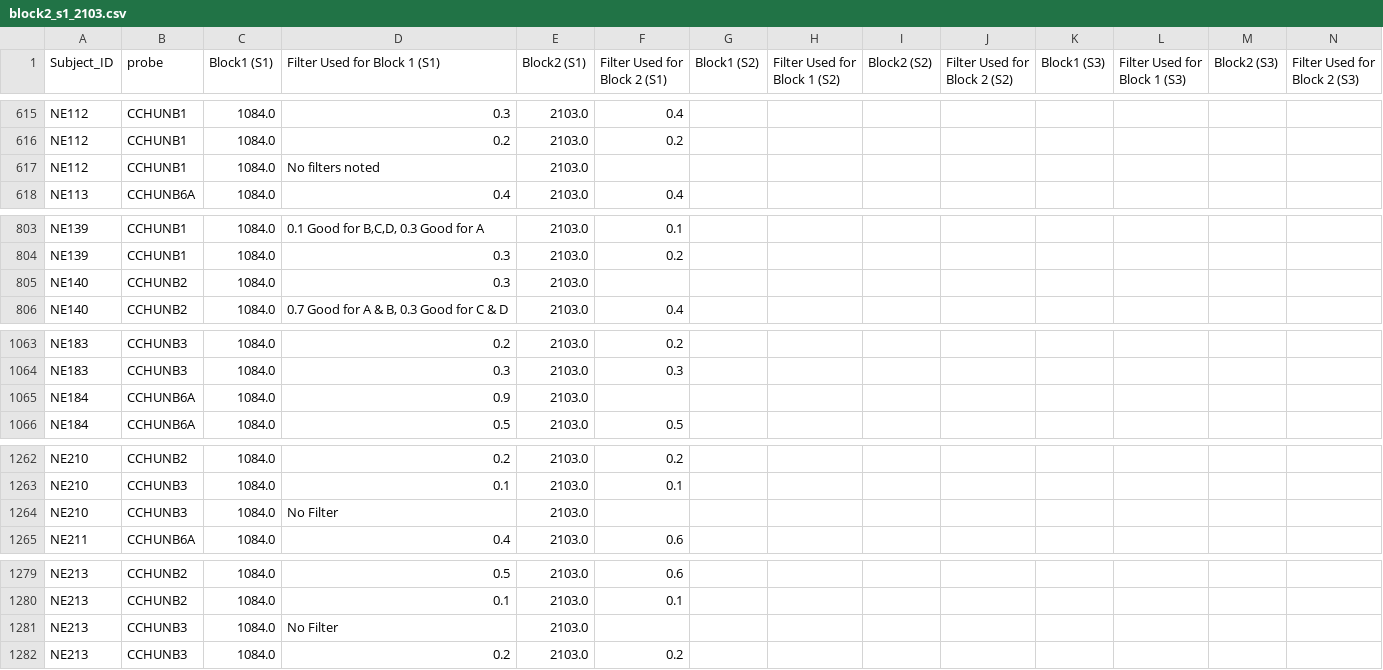
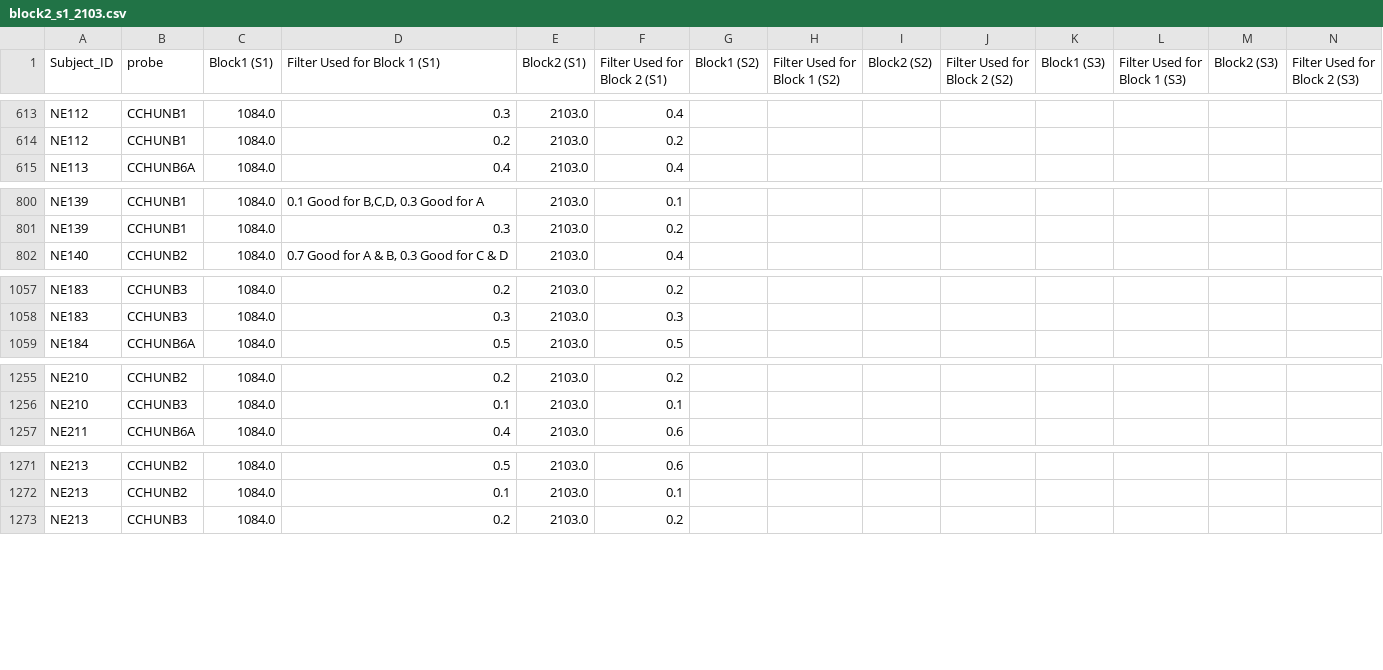
Before and after one commit to FNNDSC-BabyNIRS/optical_filters, a CSV file: CSV_Files/CCHU_Filters/Block_2/block2_s1_2103.csv, drawn as a sheet; only a part is shown, gaps mark what is left out; the diff covers the shown part only.

```diff
--- a/CSV_Files/CCHU_Filters/Block_2/block2_s1_2103.csv
+++ b/CSV_Files/CCHU_Filters/Block_2/block2_s1_2103.csv
@@ -616,3 +614,2 @@ NE112,CCHUNB1,1084.0,0.3,2103.0,0.4,,,,,,,,
 NE112,CCHUNB1,1084.0,0.2,2103.0,0.2,,,,,,,,
-NE112,CCHUNB1,1084.0,No filters noted,2103.0,,,,,,,,,
 NE113,CCHUNB6A,1084.0,0.4,2103.0,0.4,,,,,,,,
@@ -804,3 +801,2 @@ NE139,CCHUNB1,1084.0,"0.1 Good for B,C,D, 0.3 Good for A",2103.0,0.1,,,,,,,,
 NE139,CCHUNB1,1084.0,0.3,2103.0,0.2,,,,,,,,
-NE140,CCHUNB2,1084.0,0.3,2103.0,,,,,,,,,
 NE140,CCHUNB2,1084.0,"0.7 Good for A & B, 0.3 Good for C & D",2103.0,0.4,,,,,,,,
@@ -1064,3 +1058,2 @@ NE183,CCHUNB3,1084.0,0.2,2103.0,0.2,,,,,,,,
 NE183,CCHUNB3,1084.0,0.3,2103.0,0.3,,,,,,,,
-NE184,CCHUNB6A,1084.0,0.9,2103.0,,,,,,,,,
 NE184,CCHUNB6A,1084.0,0.5,2103.0,0.5,,,,,,,,
@@ -1263,3 +1256,2 @@ NE210,CCHUNB2,1084.0,0.2,2103.0,0.2,,,,,,,,
 NE210,CCHUNB3,1084.0,0.1,2103.0,0.1,,,,,,,,
-NE210,CCHUNB3,1084.0,No Filter,2103.0,,,,,,,,,
 NE211,CCHUNB6A,1084.0,0.4,2103.0,0.6,,,,,,,,
@@ -1280,3 +1272,2 @@ NE213,CCHUNB2,1084.0,0.5,2103.0,0.6,,,,,,,,
 NE213,CCHUNB2,1084.0,0.1,2103.0,0.1,,,,,,,,
-NE213,CCHUNB3,1084.0,No Filter,2103.0,,,,,,,,,
 NE213,CCHUNB3,1084.0,0.2,2103.0,0.2,,,,,,,,
```
Also changed, not shown: 7 removed rows and 1 edited cell elsewhere in this file, 2 other files.
